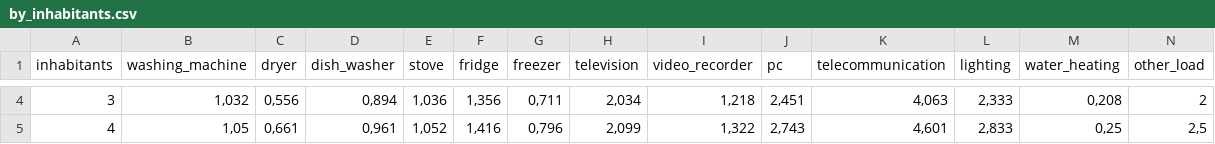
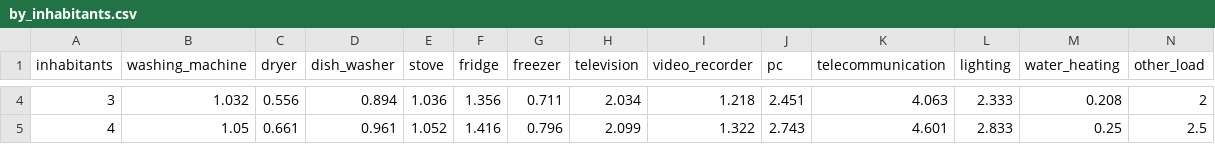
Before and after one commit to ie3-institute/simona, a CSV file: src/main/resources/load/markov/appliances/by_inhabitants.csv, drawn as a sheet; only a part is shown, gaps mark what is left out; the diff covers the shown part only.

```diff
--- a/src/main/resources/load/markov/appliances/by_inhabitants.csv
+++ b/src/main/resources/load/markov/appliances/by_inhabitants.csv
@@ -4,2 +4,2 @@
-3;1,032;0,556;0,894;1,036;1,356;0,711;2,034;1,218;2,451;4,063;2,333;0,208;2
-4;1,05;0,661;0,961;1,052;1,416;0,796;2,099;1,322;2,743;4,601;2,833;0,25;2,5
+3;1.032;0.556;0.894;1.036;1.356;0.711;2.034;1.218;2.451;4.063;2.333;0.208;2
+4;1.05;0.661;0.961;1.052;1.416;0.796;2.099;1.322;2.743;4.601;2.833;0.25;2.5
```
Also changed, not shown: 35 edited cells elsewhere in this file, 1 other file.
